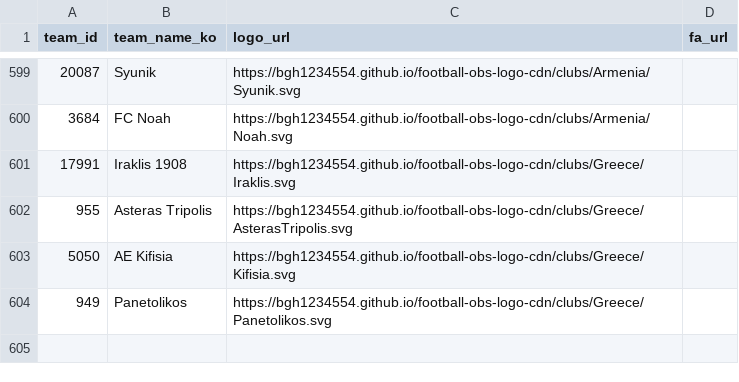
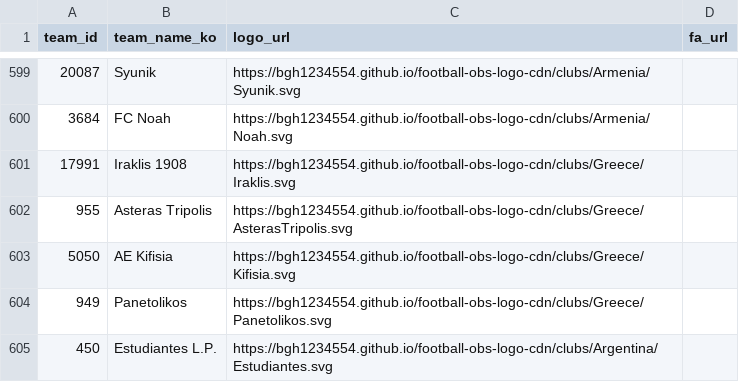
Before and after one commit to bgh1234554/football-obs-backend, a CSV file: src/main/resources/data/logos.csv, drawn as a sheet; only a part is shown, gaps mark what is left out.

```diff
--- a/src/main/resources/data/logos.csv
+++ b/src/main/resources/data/logos.csv
@@ -604 +604,2 @@ team_id, team_name_ko, logo_url, fa_url
 949,Panetolikos,https://bgh1234554.github.io/football-obs-logo-cdn/clubs/Greece/Panetolikos.svg,
+450,Estudiantes L.P.,https://bgh1234554.github.io/football-obs-logo-cdn/clubs/Argentina/Estudiantes.svg,
```
Also changed, not shown: src/main/resources/data/leagues.csv, src/main/resources/data/teams.csv, 4 other files.
